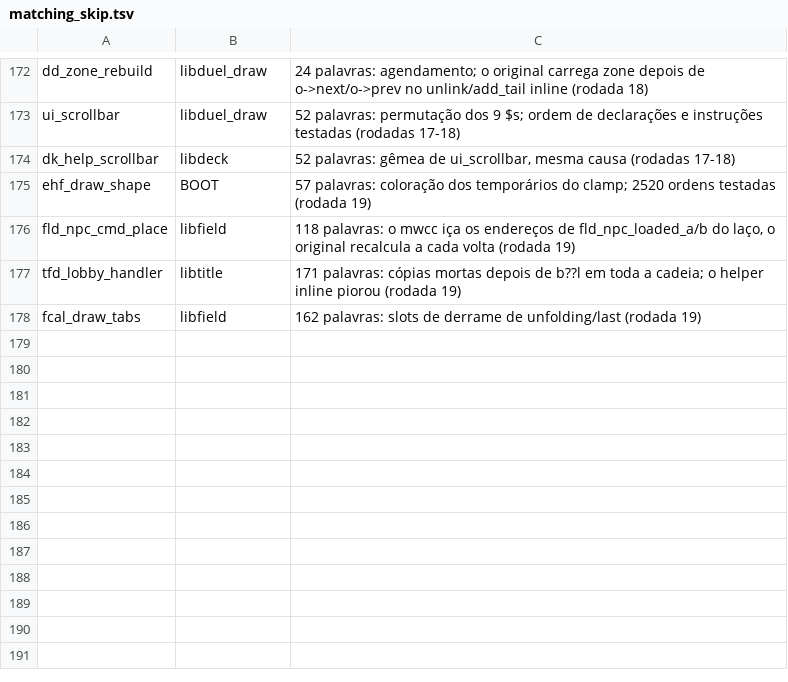
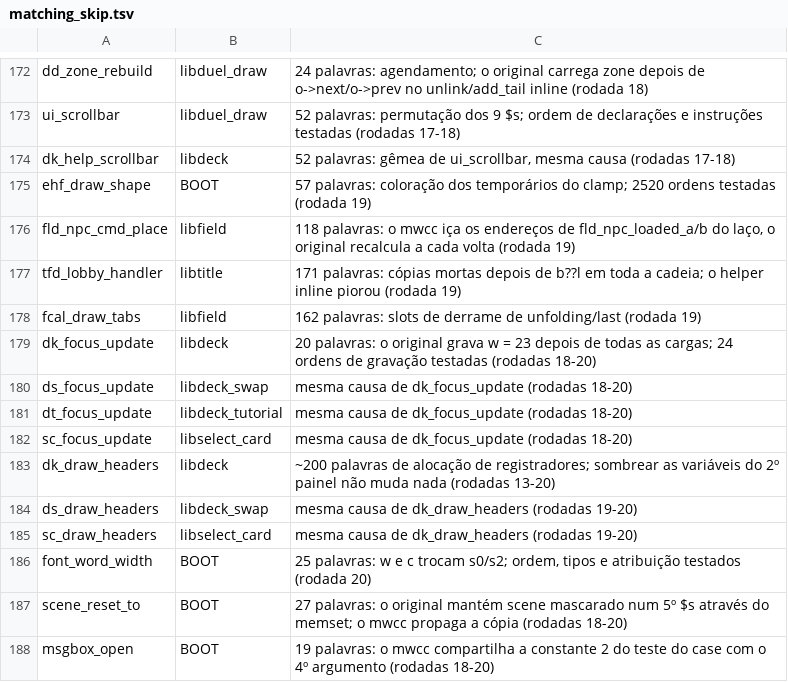
Before and after one commit to thiago-cipitelli/tagforce-decomp, a TSV file: docs/matching_skip.tsv, drawn as a sheet; only a part is shown, gaps mark what is left out; the diff names each change by its address in the sheet, - before the commit and + after, or states it on an @@ line.

Commit message:
Rodada 20 (3 agentes): gatilho das cópias mortas aplicado (dk/dt_select_tab 137 -> 0 com else return;, duel_088C07FC, shop_draw_open com do/while guardado, recipe_viewer_draw com case 0: ...; return;), 5 de libstory/libfield/libtitle (stext_names 151 -> 0, fld_bg_loaded 139 -> 0, story_date_in_range, tfd_icon_draw), libcharalist cl_list.c todo em C (cl_voices_build, cl_input, cl_entries_build, cl_detail_update) e font_run_width; font_glyph_cache recebe unsigned short; ByteMatch 85,2% código, 95,9% fuzzy (10428/11039); fila 95, 10 novas em matching_skip

```diff
--- a/docs/matching_skip.tsv
+++ b/docs/matching_skip.tsv
+row 179: dk_focus_update | libdeck | 20 palavras: o original grava w = 23 depois de todas as cargas; 24 ordens de gravação testadas (rodadas 18-20)
+row 180: ds_focus_update | libdeck_swap | mesma causa de dk_focus_update (rodadas 18-20)
+row 181: dt_focus_update | libdeck_tutorial | mesma causa de dk_focus_update (rodadas 18-20)
+row 182: sc_focus_update | libselect_card | mesma causa de dk_focus_update (rodadas 18-20)
+row 183: dk_draw_headers | libdeck | ~200 palavras de alocação de registradores; sombrear as variáveis do 2º painel não muda nada (rodadas 13-20)
+row 184: ds_draw_headers | libdeck_swap | mesma causa de dk_draw_headers (rodadas 19-20)
+row 185: sc_draw_headers | libselect_card | mesma causa de dk_draw_headers (rodadas 19-20)
+row 186: font_word_width | BOOT | 25 palavras: w e c trocam s0/s2; ordem, tipos e atribuição testados (rodada 20)
+row 187: scene_reset_to | BOOT | 27 palavras: o original mantém scene mascarado num 5º $s através do memset; o mwcc propaga a cópia (rodadas 18-20)
+row 188: msgbox_open | BOOT | 19 palavras: o mwcc compartilha a constante 2 do teste do case com o 4º argumento (rodadas 18-20)
```
Also changed, not shown: docs/matching_queue.tsv, 2 other files.
